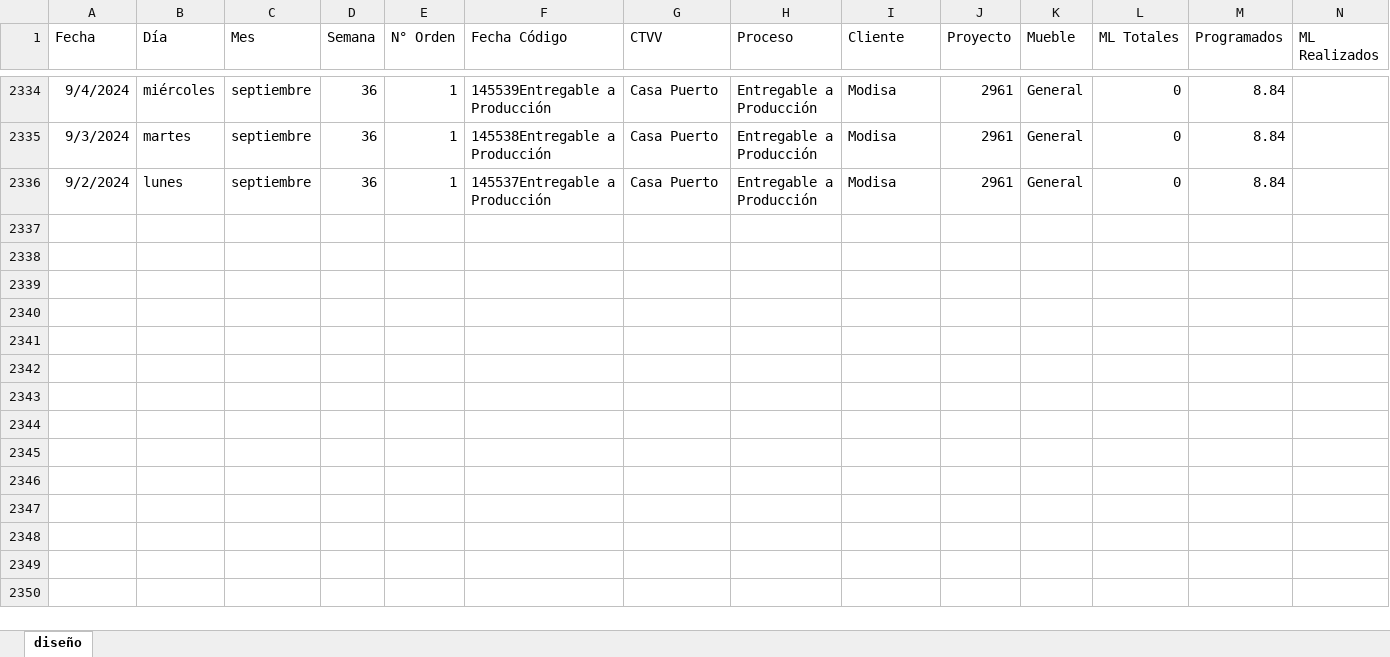
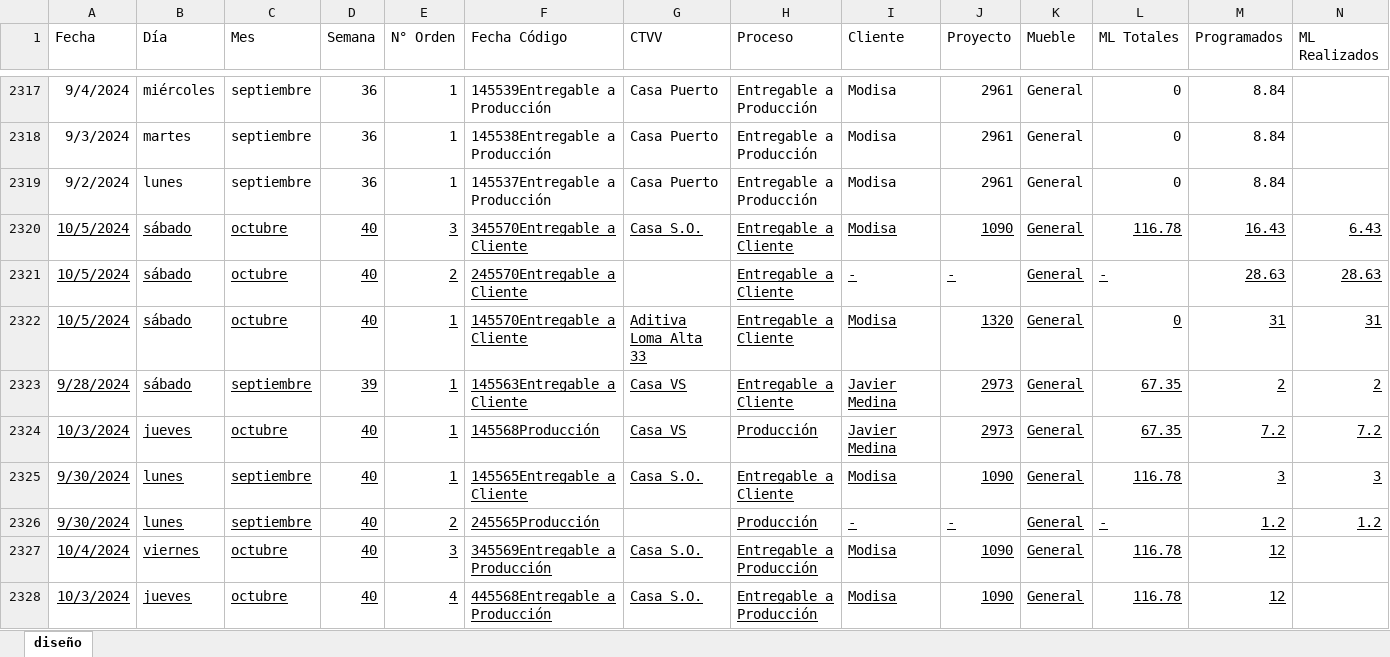
Before and after one commit to FerUlaje/Pruebas-Boton, an Excel workbook: datasets/diseño.xlsx, sheet diseño, drawn as a sheet; only a part is shown, gaps mark what is left out; values as stored, in another font and other column widths than the file's, no borders; table styles not drawn; rows hold the shown columns only; the diff covers the shown part only; the diff names each change by its address in the sheet, - before the commit and + after, or states it on an @@ line.

Commit message:
Diseño Sem 40 y totales

```diff
--- a/datasets/diseño.xlsx (sheet diseño)
+++ b/datasets/diseño.xlsx (sheet diseño)
+row 2320: 10/5/2024 | sábado | octubre | 40 | 3 | 345570Entregable a Cliente | Casa S.O. | Entregable a Cliente | Modisa | 1090 | General | 116.78 | 16.43 | 6.43
+row 2321: 10/5/2024 | sábado | octubre | 40 | 2 | 245570Entregable a Cliente |  | Entregable a Cliente | - | - | General | - | 28.63 | 28.63
+row 2322: 10/5/2024 | sábado | octubre | 40 | 1 | 145570Entregable a Cliente | Aditiva Loma Alta 33 | Entregable a Cliente | Modisa | 1320 | General | 0 | 31 | 31
+row 2323: 9/28/2024 | sábado | septiembre | 39 | 1 | 145563Entregable a Cliente | Casa VS | Entregable a Cliente | Javier Medina | 2973 | General | 67.35 | 2 | 2
+row 2324: 10/3/2024 | jueves | octubre | 40 | 1 | 145568Producción | Casa VS | Producción | Javier Medina | 2973 | General | 67.35 | 7.2 | 7.2
+row 2325: 9/30/2024 | lunes | septiembre | 40 | 1 | 145565Entregable a Cliente | Casa S.O. | Entregable a Cliente | Modisa | 1090 | General | 116.78 | 3 | 3
+row 2326: 9/30/2024 | lunes | septiembre | 40 | 2 | 245565Producción |  | Producción | - | - | General | - | 1.2 | 1.2
+row 2327: 10/4/2024 | viernes | octubre | 40 | 3 | 345569Entregable a Producción | Casa S.O. | Entregable a Producción | Modisa | 1090 | General | 116.78 | 12
+row 2328: 10/3/2024 | jueves | octubre | 40 | 4 | 445568Entregable a Producción | Casa S.O. | Entregable a Producción | Modisa | 1090 | General | 116.78 | 12
```
Also changed, not shown: 49 added rows, 2 removed rows and 15 moved rows elsewhere in this sheet, 1 other file.
